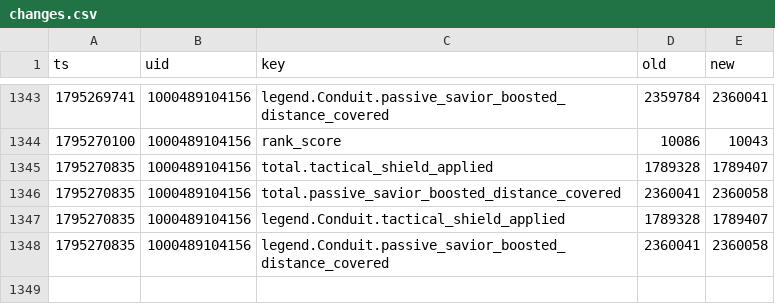
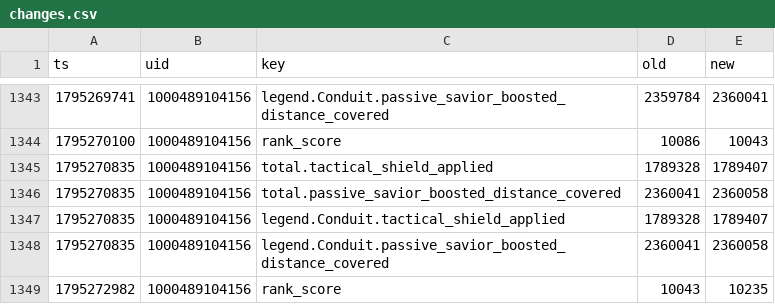
Before and after one commit to lukeapples/apex-tracker, a CSV file: changes.csv, drawn as a sheet; only a part is shown, gaps mark what is left out; the diff names each change by its address in the sheet, - before the commit and + after, or states it on an @@ line.

```diff
--- a/changes.csv
+++ b/changes.csv
+row 1349: 1795272982 | 1000489104156 | rank_score | 10043 | 10235
```
Also changed, not shown: 1 other file.
